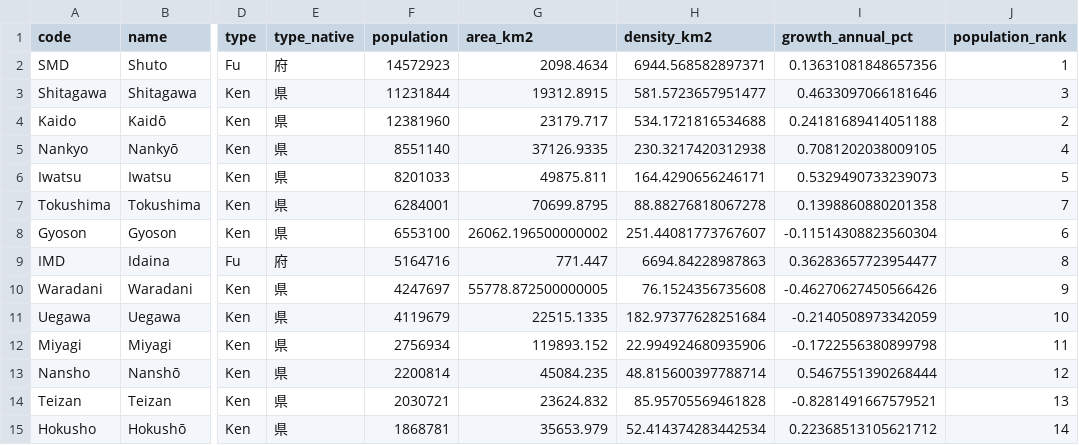
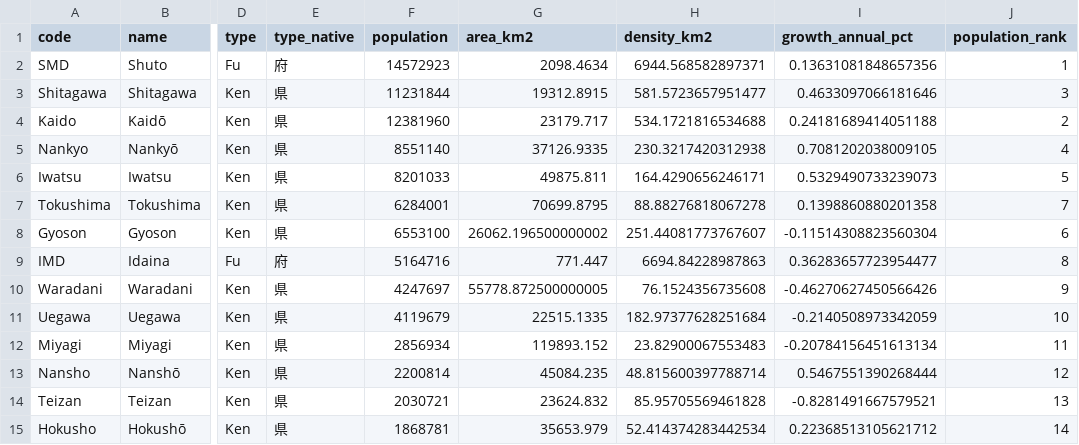
Before and after one commit to Teeachee/Tayichi-Interactive-Map, a CSV file: prefectures.csv, drawn as a sheet; only a part is shown, gaps mark what is left out; the diff names each change by its address in the sheet, - before the commit and + after, or states it on an @@ line.

```diff
--- a/prefectures.csv
+++ b/prefectures.csv
-F12 (population): 2756934
+F12 (population): 2856934
-H12 (density_km2): 22.994924680935906
+H12 (density_km2): 23.82900067553483
-I12 (growth_annual_pct): -0.1722556380899798
+I12 (growth_annual_pct): -0.20784156451613134
```
Also changed, not shown: subdivisions.csv, 1 other file.
